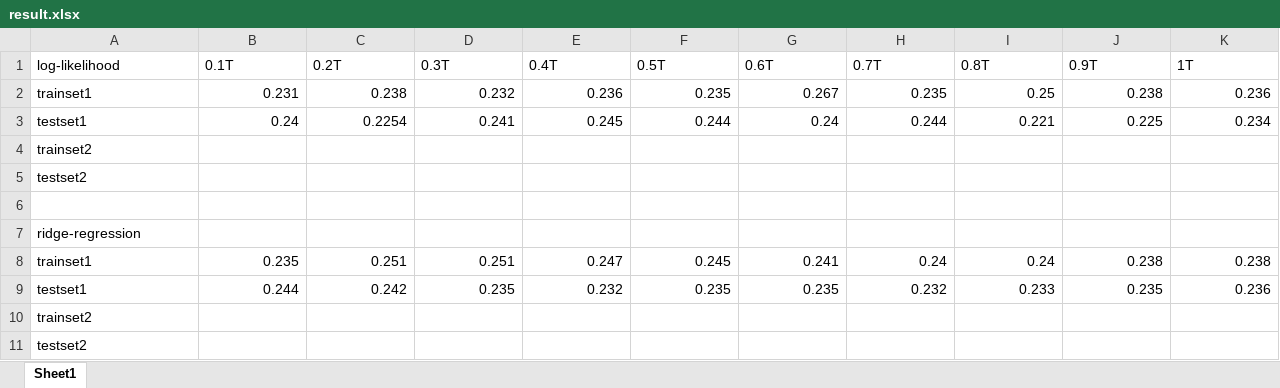
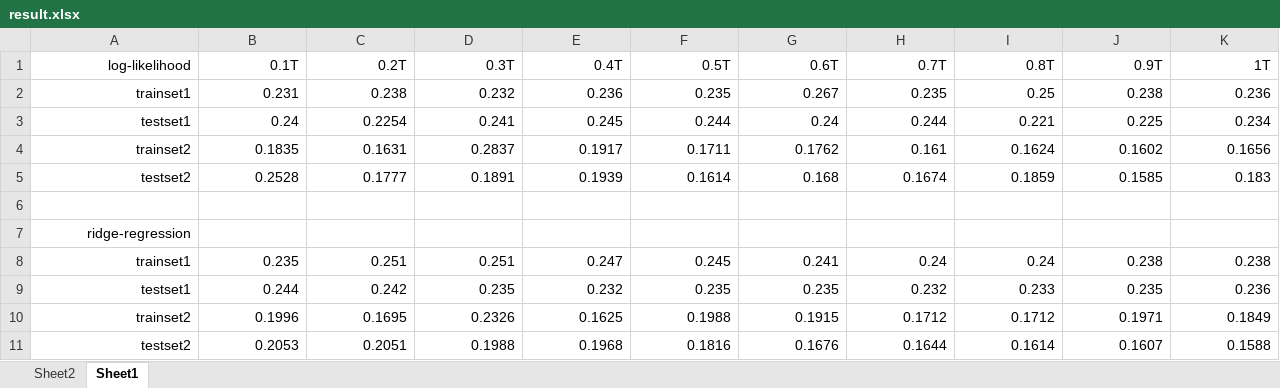
Before and after one commit to dreamcxy/DataMining, an Excel workbook: Lab4/result.xlsx, sheet Sheet1, drawn as a sheet; values as stored, in another font and other column widths than the file's, no borders; table styles not drawn; removed rows and columns are numbered as before the commit, all else as after; the diff names each change by its address in the sheet, - before the commit and + after, or states it on an @@ line.

```diff
--- a/Lab4/result.xlsx (sheet Sheet1)
+++ b/Lab4/result.xlsx (sheet Sheet1)
+sheet tab: Sheet2
-A1:K1 alignment: left
+A1:K1 alignment: right
-A2:A3 alignment: left
+A2:A3 alignment: right
-row 4: trainset2
-row 5: testset2
+row 4: trainset2 | 0.1835 | 0.1631 | 0.2837 | 0.1917 | 0.1711 | 0.1762 | 0.161 | 0.1624 | 0.1602 | 0.1656
+row 5: testset2 | 0.2528 | 0.1777 | 0.1891 | 0.1939 | 0.1614 | 0.168 | 0.1674 | 0.1859 | 0.1585 | 0.183
-A7:A9 alignment: left
+A7:A9 alignment: right
-row 10: trainset2
-row 11: testset2
+row 10: trainset2 | 0.1996 | 0.1695 | 0.2326 | 0.1625 | 0.1988 | 0.1915 | 0.1712 | 0.1712 | 0.1971 | 0.1849
+row 11: testset2 | 0.2053 | 0.2051 | 0.1988 | 0.1968 | 0.1816 | 0.1676 | 0.1644 | 0.1614 | 0.1607 | 0.1588
```
Also changed, not shown: 12 other files.
